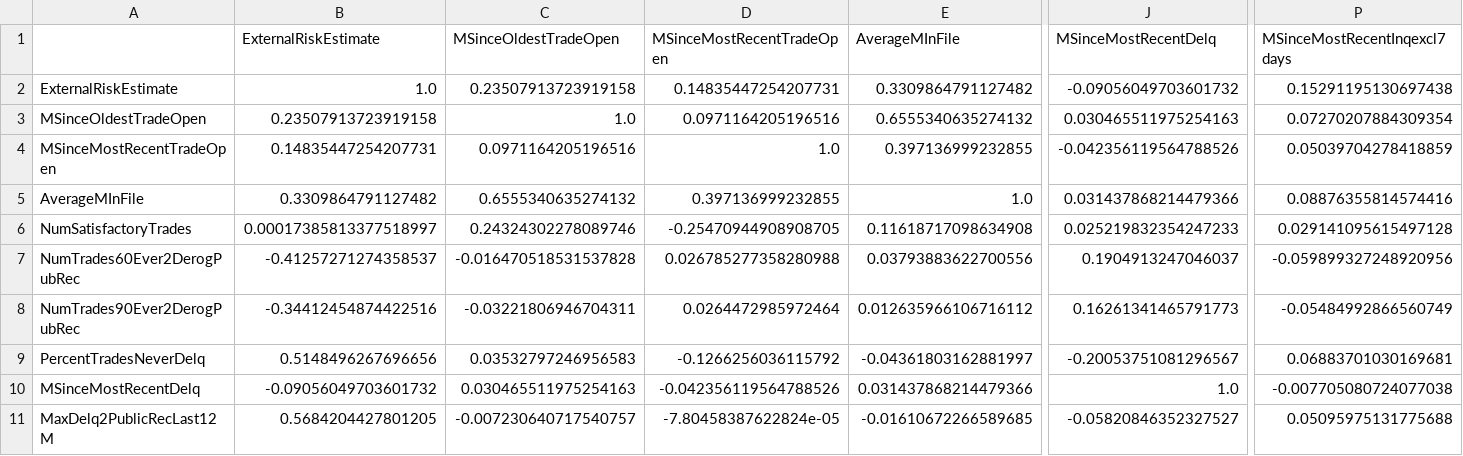
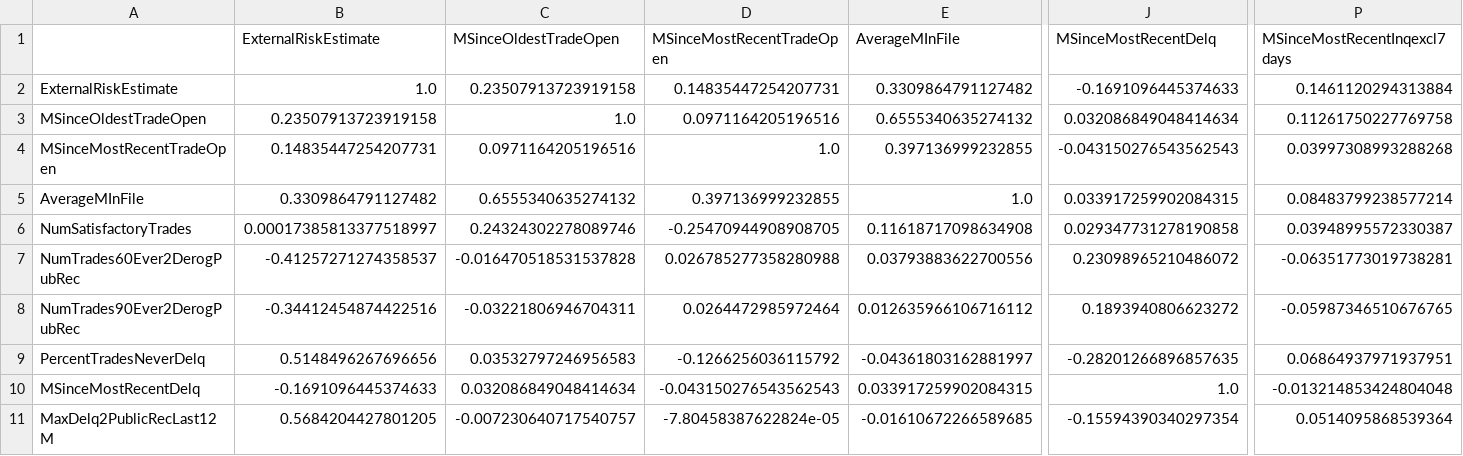
Before and after one commit to Gmarco2706/DLLM_Project, a CSV file: DLLM_Project/data/processed/analysisML/heloc_ML_pearson_matrix.csv, drawn as a sheet; only a part is shown, gaps mark what is left out; the diff covers the shown part only; the diff names each change by its address in the sheet, - before the commit and + after, or states it on an @@ line.

```diff
--- a/DLLM_Project/data/processed/analysisML/heloc_ML_pearson_matrix.csv
+++ b/DLLM_Project/data/processed/analysisML/heloc_ML_pearson_matrix.csv
-J2 (MSinceMostRecentDelq): -0.09056049703601732
+J2 (MSinceMostRecentDelq): -0.1691096445374633
-P2 (MSinceMostRecentInqexcl7days): 0.15291195130697438
+P2 (MSinceMostRecentInqexcl7days): 0.1461120294313884
-J3 (MSinceMostRecentDelq): 0.030465511975254163
+J3 (MSinceMostRecentDelq): 0.032086849048414634
-P3 (MSinceMostRecentInqexcl7days): 0.07270207884309354
+P3 (MSinceMostRecentInqexcl7days): 0.11261750227769758
-J4 (MSinceMostRecentDelq): -0.042356119564788526
+J4 (MSinceMostRecentDelq): -0.043150276543562543
-P4 (MSinceMostRecentInqexcl7days): 0.05039704278418859
+P4 (MSinceMostRecentInqexcl7days): 0.03997308993288268
-J5 (MSinceMostRecentDelq): 0.031437868214479366
+J5 (MSinceMostRecentDelq): 0.033917259902084315
-P5 (MSinceMostRecentInqexcl7days): 0.08876355814574416
+P5 (MSinceMostRecentInqexcl7days): 0.08483799238577214
-J6 (MSinceMostRecentDelq): 0.025219832354247233
+J6 (MSinceMostRecentDelq): 0.029347731278190858
-P6 (MSinceMostRecentInqexcl7days): 0.029141095615497128
+P6 (MSinceMostRecentInqexcl7days): 0.03948995572330387
-J7 (MSinceMostRecentDelq): 0.1904913247046037
+J7 (MSinceMostRecentDelq): 0.23098965210486072
-P7 (MSinceMostRecentInqexcl7days): -0.059899327248920956
+P7 (MSinceMostRecentInqexcl7days): -0.06351773019738281
-J8 (MSinceMostRecentDelq): 0.16261341465791773
+J8 (MSinceMostRecentDelq): 0.1893940806623272
-P8 (MSinceMostRecentInqexcl7days): -0.05484992866560749
+P8 (MSinceMostRecentInqexcl7days): -0.05987346510676765
-J9 (MSinceMostRecentDelq): -0.20053751081296567
+J9 (MSinceMostRecentDelq): -0.28201266896857635
-P9 (MSinceMostRecentInqexcl7days): 0.06883701030169681
+P9 (MSinceMostRecentInqexcl7days): 0.06864937971937951
-B10 (ExternalRiskEstimate): -0.09056049703601732
+B10 (ExternalRiskEstimate): -0.1691096445374633
-C10 (MSinceOldestTradeOpen): 0.030465511975254163
+C10 (MSinceOldestTradeOpen): 0.032086849048414634
-D10 (MSinceMostRecentTradeOpen): -0.042356119564788526
+D10 (MSinceMostRecentTradeOpen): -0.043150276543562543
-E10 (AverageMInFile): 0.031437868214479366
+E10 (AverageMInFile): 0.033917259902084315
-P10 (MSinceMostRecentInqexcl7days): -0.007705080724077038
+P10 (MSinceMostRecentInqexcl7days): -0.013214853424804048
-J11 (MSinceMostRecentDelq): -0.05820846352327527
+J11 (MSinceMostRecentDelq): -0.15594390340297354
-P11 (MSinceMostRecentInqexcl7days): 0.05095975131775688
+P11 (MSinceMostRecentInqexcl7days): 0.0514095868539364
```
Also changed, not shown: 63 edited cells elsewhere in this file, DLLM_Project/data/processed/analysisML/heloc_ML_eta_matrix.csv, DLLM_Project/data/processed/analysisML/heloc_ML_feature_target_associazioni.csv, 7 other files.
